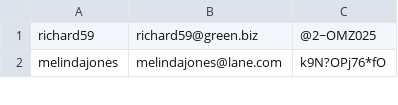
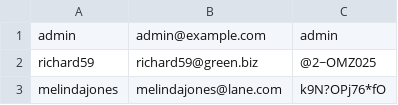
Before and after one commit to r00tarded/requests_attacker, a CSV file: account_list.csv, drawn as a sheet; only a part is shown; the diff names each change by its address in the sheet, - before the commit and + after, or states it on an @@ line.

```diff
--- a/account_list.csv
+++ b/account_list.csv
+row 1: admin | admin@example.com | admin
```
Also changed, not shown: 2 other files.
